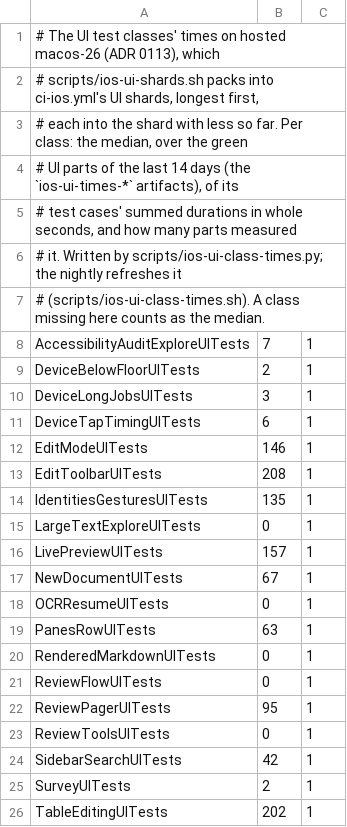
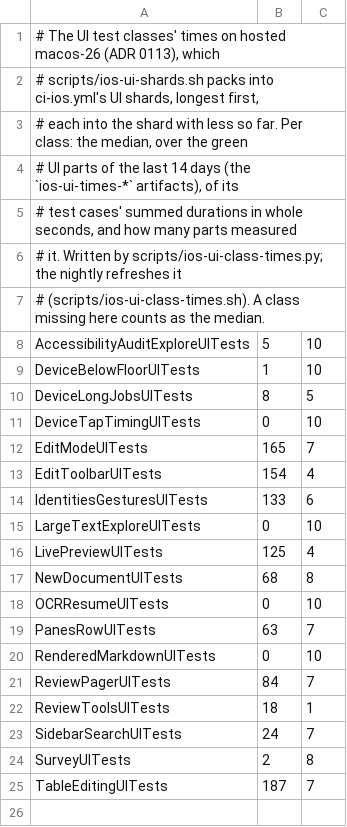
Before and after one commit to lawkitt/mdoc, a TSV file: apps/ios/ui-class-times.tsv, drawn as a sheet.

```diff
--- a/apps/ios/ui-class-times.tsv
+++ b/apps/ios/ui-class-times.tsv
@@ -7,20 +7,19 @@
 # (scripts/ios-ui-class-times.sh). A class missing here counts as the median.
-AccessibilityAuditExploreUITests	7	1
-DeviceBelowFloorUITests	2	1
-DeviceLongJobsUITests	3	1
-DeviceTapTimingUITests	6	1
-EditModeUITests	146	1
-EditToolbarUITests	208	1
-IdentitiesGesturesUITests	135	1
-LargeTextExploreUITests	0	1
-LivePreviewUITests	157	1
-NewDocumentUITests	67	1
-OCRResumeUITests	0	1
-PanesRowUITests	63	1
-RenderedMarkdownUITests	0	1
-ReviewFlowUITests	0	1
-ReviewPagerUITests	95	1
-ReviewToolsUITests	0	1
-SidebarSearchUITests	42	1
-SurveyUITests	2	1
-TableEditingUITests	202	1
+AccessibilityAuditExploreUITests	5	10
+DeviceBelowFloorUITests	1	10
+DeviceLongJobsUITests	8	5
+DeviceTapTimingUITests	0	10
+EditModeUITests	165	7
+EditToolbarUITests	154	4
+IdentitiesGesturesUITests	133	6
+LargeTextExploreUITests	0	10
+LivePreviewUITests	125	4
+NewDocumentUITests	68	8
+OCRResumeUITests	0	10
+PanesRowUITests	63	7
+RenderedMarkdownUITests	0	10
+ReviewPagerUITests	84	7
+ReviewToolsUITests	18	1
+SidebarSearchUITests	24	7
+SurveyUITests	2	8
+TableEditingUITests	187	7
```
Also changed, not shown: 1 other file.
